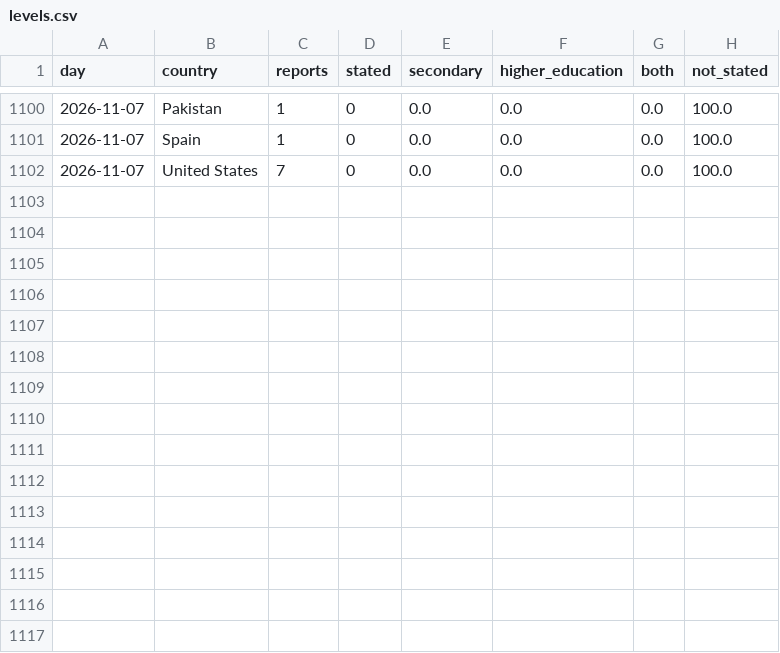
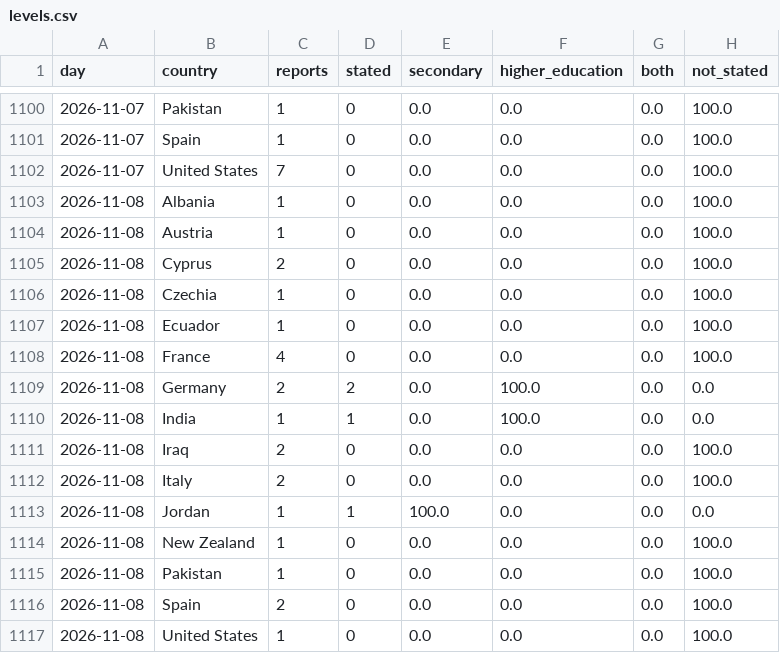
Before and after one commit to roddesbordes-dev/student-protest-tracker, a CSV file: docs/data/levels.csv, drawn as a sheet; only a part is shown, gaps mark what is left out; the diff names each change by its address in the sheet, - before the commit and + after, or states it on an @@ line.

```diff
--- a/docs/data/levels.csv
+++ b/docs/data/levels.csv
+row 1103: 2026-11-08 | Albania | 1 | 0 | 0.0 | 0.0 | 0.0 | 100.0
+row 1104: 2026-11-08 | Austria | 1 | 0 | 0.0 | 0.0 | 0.0 | 100.0
+row 1105: 2026-11-08 | Cyprus | 2 | 0 | 0.0 | 0.0 | 0.0 | 100.0
+row 1106: 2026-11-08 | Czechia | 1 | 0 | 0.0 | 0.0 | 0.0 | 100.0
+row 1107: 2026-11-08 | Ecuador | 1 | 0 | 0.0 | 0.0 | 0.0 | 100.0
+row 1108: 2026-11-08 | France | 4 | 0 | 0.0 | 0.0 | 0.0 | 100.0
+row 1109: 2026-11-08 | Germany | 2 | 2 | 0.0 | 100.0 | 0.0 | 0.0
+row 1110: 2026-11-08 | India | 1 | 1 | 0.0 | 100.0 | 0.0 | 0.0
+row 1111: 2026-11-08 | Iraq | 2 | 0 | 0.0 | 0.0 | 0.0 | 100.0
+row 1112: 2026-11-08 | Italy | 2 | 0 | 0.0 | 0.0 | 0.0 | 100.0
+row 1113: 2026-11-08 | Jordan | 1 | 1 | 100.0 | 0.0 | 0.0 | 0.0
+row 1114: 2026-11-08 | New Zealand | 1 | 0 | 0.0 | 0.0 | 0.0 | 100.0
+row 1115: 2026-11-08 | Pakistan | 1 | 0 | 0.0 | 0.0 | 0.0 | 100.0
+row 1116: 2026-11-08 | Spain | 2 | 0 | 0.0 | 0.0 | 0.0 | 100.0
+row 1117: 2026-11-08 | United States | 1 | 0 | 0.0 | 0.0 | 0.0 | 100.0
```
Also changed, not shown: docs/data/articles.csv, docs/data/forms.csv, 5 other files.
